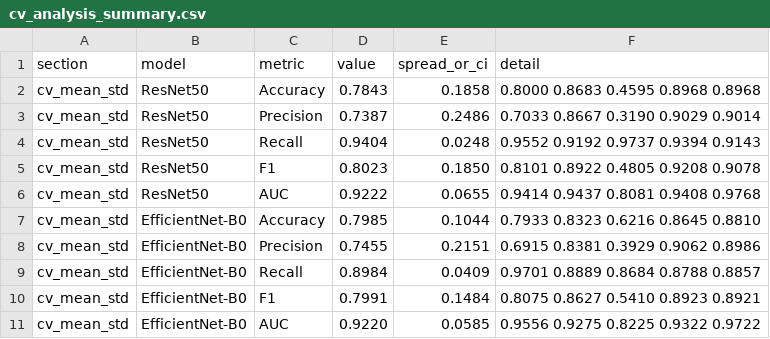
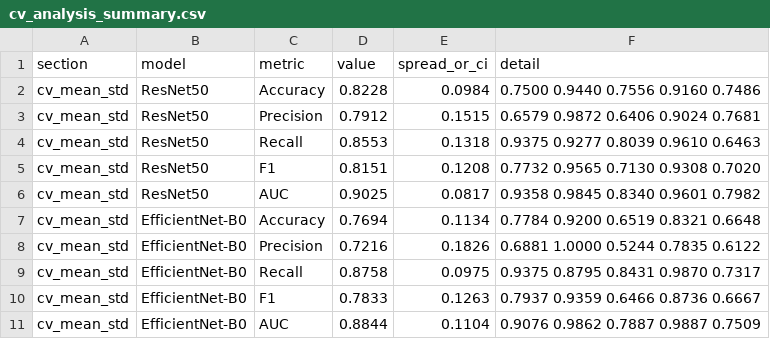
Before and after one commit to Mozahid-DIU/Endometriosis, a CSV file: results/cv_analysis_summary.csv, drawn as a sheet; only a part is shown; the diff covers the shown part only.

```diff
--- a/results/cv_analysis_summary.csv
+++ b/results/cv_analysis_summary.csv
@@ -1,11 +1,11 @@
 section,model,metric,value,spread_or_ci,detail
-cv_mean_std,ResNet50,Accuracy,0.7843,0.1858,0.8000 0.8683 0.4595 0.8968 0.8968
-cv_mean_std,ResNet50,Precision,0.7387,0.2486,0.7033 0.8667 0.3190 0.9029 0.9014
-cv_mean_std,ResNet50,Recall,0.9404,0.0248,0.9552 0.9192 0.9737 0.9394 0.9143
-cv_mean_std,ResNet50,F1,0.8023,0.1850,0.8101 0.8922 0.4805 0.9208 0.9078
-cv_mean_std,ResNet50,AUC,0.9222,0.0655,0.9414 0.9437 0.8081 0.9408 0.9768
-cv_mean_std,EfficientNet-B0,Accuracy,0.7985,0.1044,0.7933 0.8323 0.6216 0.8645 0.8810
-cv_mean_std,EfficientNet-B0,Precision,0.7455,0.2151,0.6915 0.8381 0.3929 0.9062 0.8986
-cv_mean_std,EfficientNet-B0,Recall,0.8984,0.0409,0.9701 0.8889 0.8684 0.8788 0.8857
-cv_mean_std,EfficientNet-B0,F1,0.7991,0.1484,0.8075 0.8627 0.5410 0.8923 0.8921
-cv_mean_std,EfficientNet-B0,AUC,0.9220,0.0585,0.9556 0.9275 0.8225 0.9322 0.9722
+cv_mean_std,ResNet50,Accuracy,0.8228,0.0984,0.7500 0.9440 0.7556 0.9160 0.7486
+cv_mean_std,ResNet50,Precision,0.7912,0.1515,0.6579 0.9872 0.6406 0.9024 0.7681
+cv_mean_std,ResNet50,Recall,0.8553,0.1318,0.9375 0.9277 0.8039 0.9610 0.6463
+cv_mean_std,ResNet50,F1,0.8151,0.1208,0.7732 0.9565 0.7130 0.9308 0.7020
+cv_mean_std,ResNet50,AUC,0.9025,0.0817,0.9358 0.9845 0.8340 0.9601 0.7982
+cv_mean_std,EfficientNet-B0,Accuracy,0.7694,0.1134,0.7784 0.9200 0.6519 0.8321 0.6648
+cv_mean_std,EfficientNet-B0,Precision,0.7216,0.1826,0.6881 1.0000 0.5244 0.7835 0.6122
+cv_mean_std,EfficientNet-B0,Recall,0.8758,0.0975,0.9375 0.8795 0.8431 0.9870 0.7317
+cv_mean_std,EfficientNet-B0,F1,0.7833,0.1263,0.7937 0.9359 0.6466 0.8736 0.6667
+cv_mean_std,EfficientNet-B0,AUC,0.8844,0.1104,0.9076 0.9862 0.7887 0.9887 0.7509
```
Also changed, not shown: 39 edited cells elsewhere in this file, results/cluster_bootstrap_classification.csv, results/cv_analysis_pairwise.csv, 13 other files.
